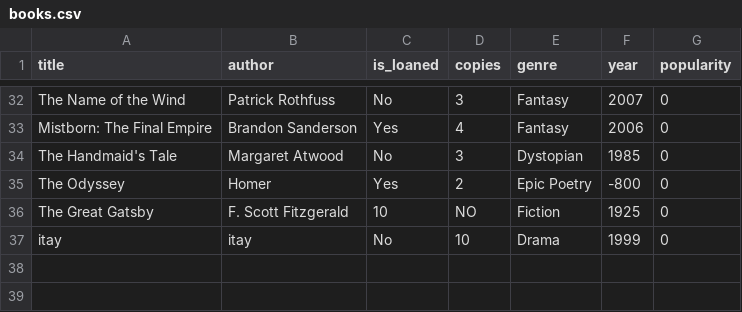
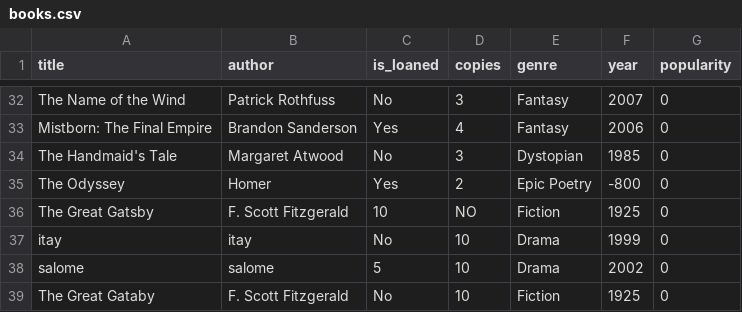
Before and after one commit to salometimsit/Library-Managment-OOP, a CSV file: src/main_lib/Excel_Tables/books.csv, drawn as a sheet; only a part is shown, gaps mark what is left out; the diff names each change by its address in the sheet, - before the commit and + after, or states it on an @@ line.

```diff
--- a/src/main_lib/Excel_Tables/books.csv
+++ b/src/main_lib/Excel_Tables/books.csv
+row 38: salome | salome | 5 | 10 | Drama | 2002 | 0
+row 39: The Great Gataby | F. Scott Fitzgerald | No | 10 | Fiction | 1925 | 0
```
Also changed, not shown: 6 other files.
